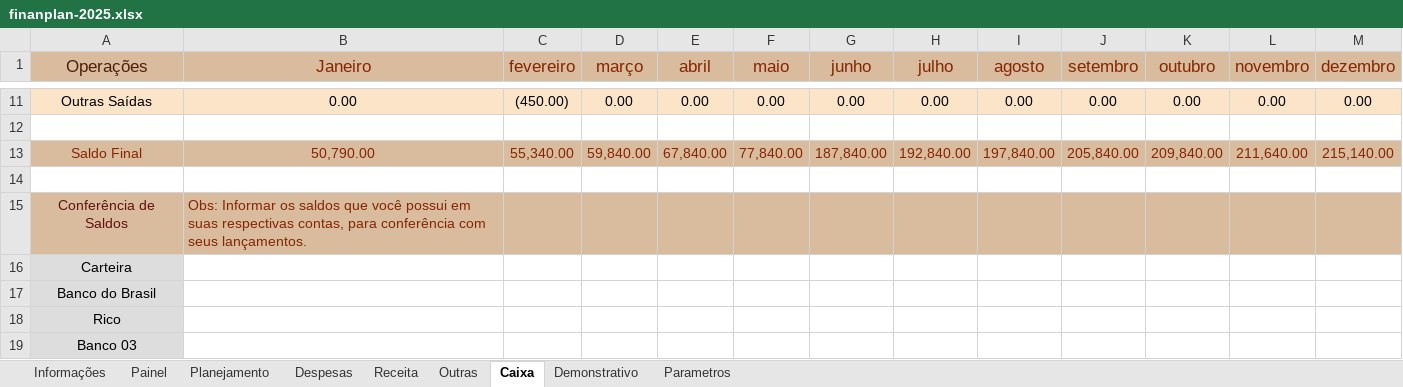
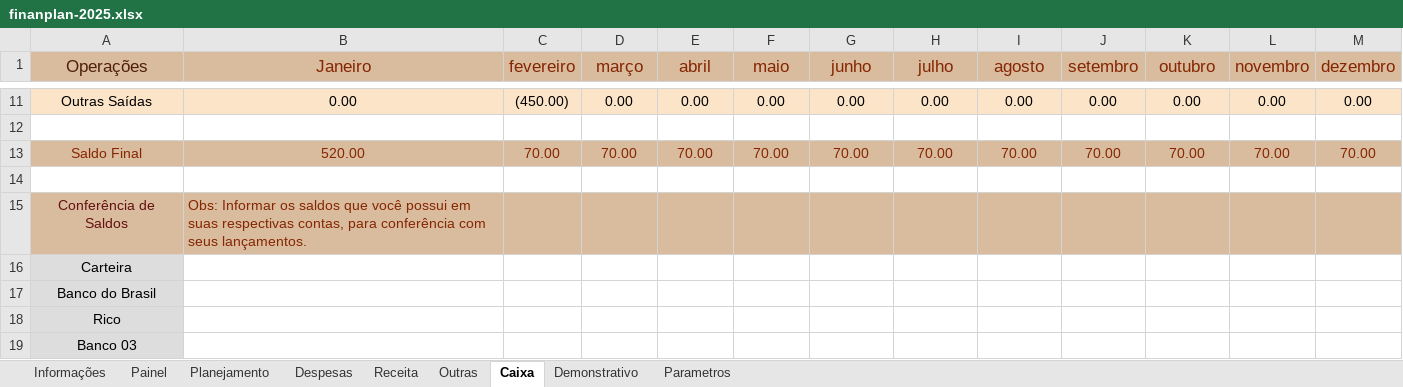
Before and after one commit to Cotrim-Finan/finanplan, an Excel workbook: finanplan-2025.xlsx, sheet Caixa, drawn as a sheet; only a part is shown, gaps mark what is left out; values as stored, in another font and other column widths than the file's, no borders; charts and pictures not drawn; the diff covers the shown part only; the diff names each change by its address in the sheet, - before the commit and + after, or states it on an @@ line.

```diff
--- a/finanplan-2025.xlsx (sheet Caixa)
+++ b/finanplan-2025.xlsx (sheet Caixa)
-B13 (Janeiro): 50,790.00
+B13 (Janeiro): 520.00
-C13 (fevereiro): 55,340.00
+C13 (fevereiro): 70.00
-D13 (março): 59,840.00
+D13 (março): 70.00
-E13 (abril): 67,840.00
+E13 (abril): 70.00
-F13 (maio): 77,840.00
+F13 (maio): 70.00
-G13 (junho): 187,840.00
+G13 (junho): 70.00
-H13 (julho): 192,840.00
+H13 (julho): 70.00
-I13 (agosto): 197,840.00
+I13 (agosto): 70.00
-J13 (setembro): 205,840.00
+J13 (setembro): 70.00
-K13 (outubro): 209,840.00
+K13 (outubro): 70.00
-L13 (novembro): 211,640.00
+L13 (novembro): 70.00
-M13 (dezembro): 215,140.00
+M13 (dezembro): 70.00
```
Also changed, not shown: 37 edited cells elsewhere in this sheet, sheet Planejamento, sheet Demonstrativo, sheet Receita, sheet Painel, sheet Despesas, charts or pictures.
